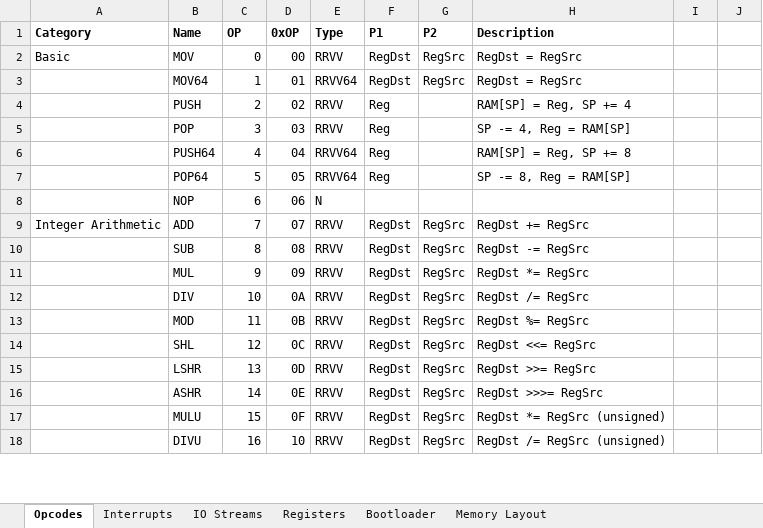
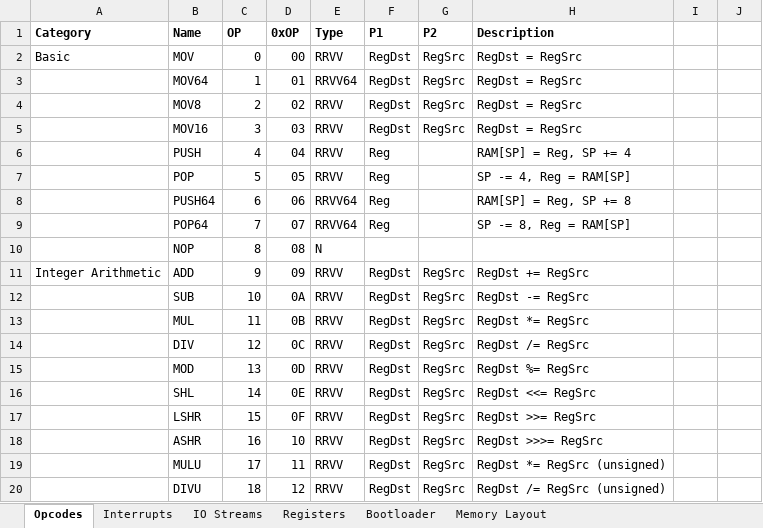
Before and after one commit to Doridian/HackCPU, an Excel workbook: docs/CPU.xlsx, sheet Opcodes, drawn as a sheet; only a part is shown; values as stored, in another font and other column widths than the file's, no borders; addresses are those after the commit; the diff covers the shown part only; the diff names each change by its address in the sheet, - before the commit and + after, or states it on an @@ line.

Commit message:
move around opcodes

```diff
--- a/docs/CPU.xlsx (sheet Opcodes)
+++ b/docs/CPU.xlsx (sheet Opcodes)
+row 4:  | MOV8 | 2 | 02 | RRVV | RegDst | RegSrc | RegDst = RegSrc
+row 5:  | MOV16 | 3 | 03 | RRVV | RegDst | RegSrc | RegDst = RegSrc
-C6 (OP): 2
+C6 (OP): 4
-D6 (0xOP): 02
+D6 (0xOP): 04
-C7 (OP): 3
+C7 (OP): 5
-D7 (0xOP): 03
+D7 (0xOP): 05
-C8 (OP): 4
+C8 (OP): 6
-D8 (0xOP): 04
+D8 (0xOP): 06
-C9 (OP): 5
+C9 (OP): 7
-D9 (0xOP): 05
+D9 (0xOP): 07
-C10 (OP): 6
+C10 (OP): 8
-D10 (0xOP): 06
+D10 (0xOP): 08
-C11 (OP): 7
+C11 (OP): 9
-D11 (0xOP): 07
+D11 (0xOP): 09
-C12 (OP): 8
+C12 (OP): 10
-D12 (0xOP): 08
+D12 (0xOP): 0A
-C13 (OP): 9
+C13 (OP): 11
-D13 (0xOP): 09
+D13 (0xOP): 0B
-C14 (OP): 10
+C14 (OP): 12
-D14 (0xOP): 0A
+D14 (0xOP): 0C
-C15 (OP): 11
+C15 (OP): 13
-D15 (0xOP): 0B
+D15 (0xOP): 0D
-C16 (OP): 12
+C16 (OP): 14
-D16 (0xOP): 0C
+D16 (0xOP): 0E
-C17 (OP): 13
+C17 (OP): 15
-D17 (0xOP): 0D
+D17 (0xOP): 0F
-C18 (OP): 14
+C18 (OP): 16
-D18 (0xOP): 0E
+D18 (0xOP): 10
-C19 (OP): 15
+C19 (OP): 17
-D19 (0xOP): 0F
+D19 (0xOP): 11
-C20 (OP): 16
+C20 (OP): 18
-D20 (0xOP): 10
+D20 (0xOP): 12
```
Also changed, not shown: 5 added rows, 2 removed rows and 114 edited cells elsewhere in this sheet, 5 other files.
